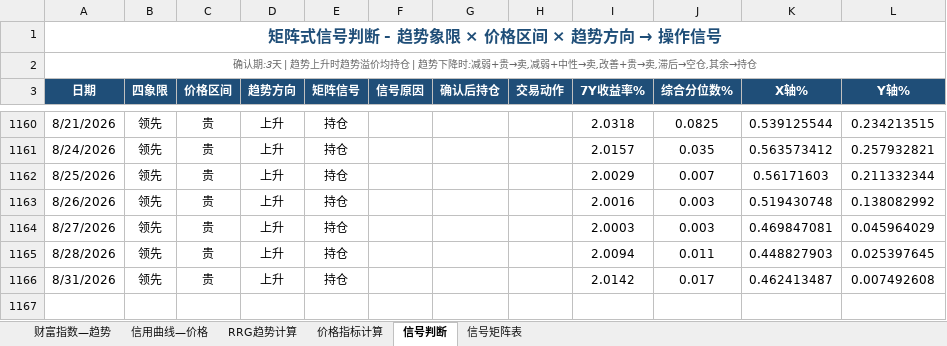
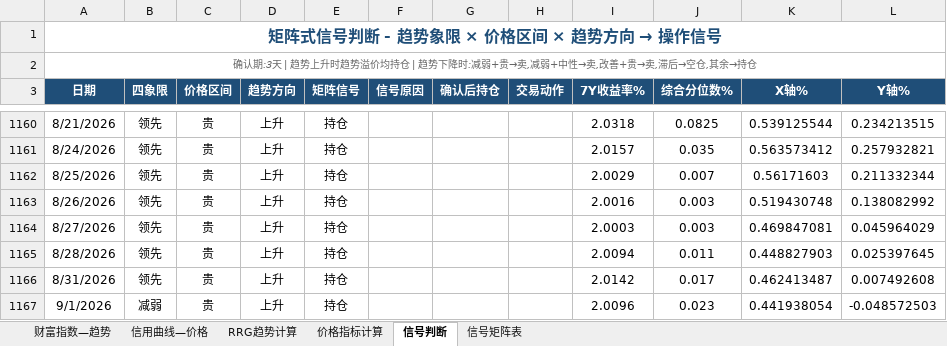
Before and after one commit to qwerfhnbdfs-cloud/chang-credit-strategy, an Excel workbook: 中债财富指数对应的期限轮动策略V1.xlsx, sheet 信号判断, drawn as a sheet; only a part is shown, gaps mark what is left out; values as stored, in another font and other column widths than the file's, no borders; the diff names each change by its address in the sheet, - before the commit and + after, or states it on an @@ line.

```diff
--- a/中债财富指数对应的期限轮动策略V1.xlsx (sheet 信号判断)
+++ b/中债财富指数对应的期限轮动策略V1.xlsx (sheet 信号判断)
+row 1167: 9/1/2026 | 减弱 | 贵 | 上升 | 持仓 |  |  |  | 2.0096 | 0.023 | 0.441938054 | -0.048572503
```
Also changed, not shown: sheet 价格指标计算, sheet 财富指数—趋势, sheet 信用曲线—价格, sheet RRG趋势计算.
